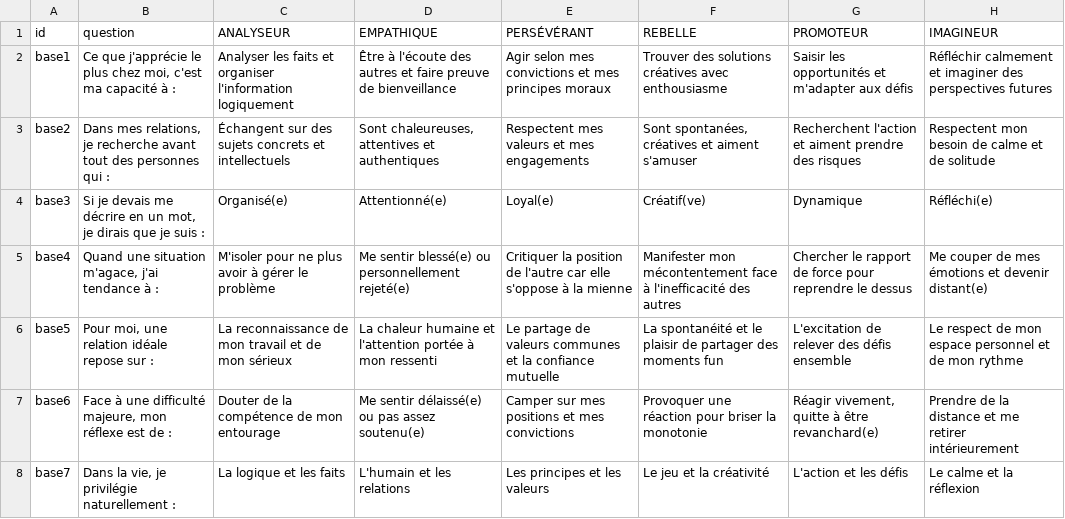
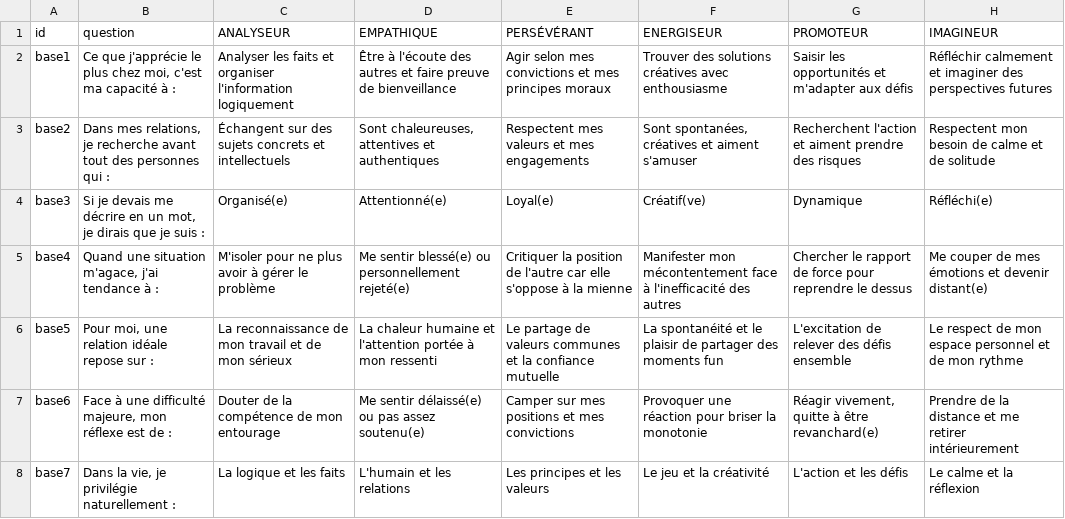
Before and after one commit to emilietial/pcm-dec, a CSV file: src/data/quizz_official.csv, drawn as a sheet; only a part is shown.

Commit message:
use 5 answers and energiseur

```diff
--- a/src/data/quizz_official.csv
+++ b/src/data/quizz_official.csv
@@ -1,2 +1,2 @@
-id;question;ANALYSEUR;EMPATHIQUE;PERSÉVÉRANT;REBELLE;PROMOTEUR;IMAGINEUR
+id;question;ANALYSEUR;EMPATHIQUE;PERSÉVÉRANT;ENERGISEUR;PROMOTEUR;IMAGINEUR
 base1;Ce que j'apprécie le plus chez moi, c'est ma capacité à :;Analyser les faits et organiser l'information logiquement;Être à l'écoute des autres et faire preuve de bienveillance;Agir selon mes convictions et mes principes moraux;Trouver des solutions créatives avec enthousiasme;Saisir les opportunités et m'adapter aux défis;Réfléchir calmement et imaginer des perspectives futures
```
Also changed, not shown: 11 other files.
